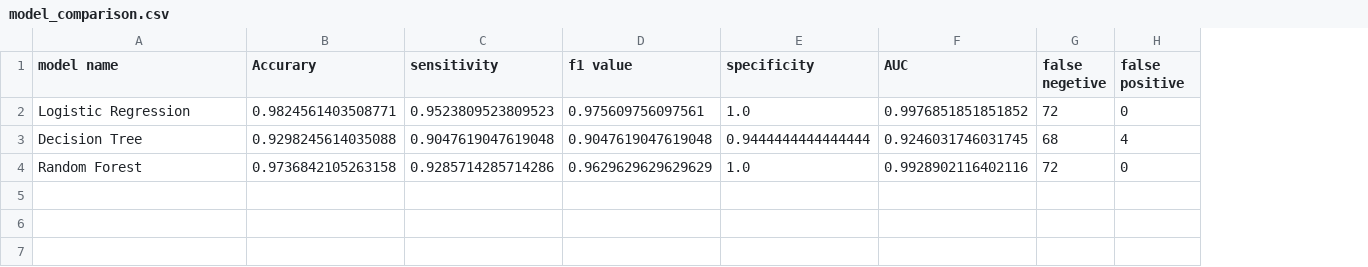
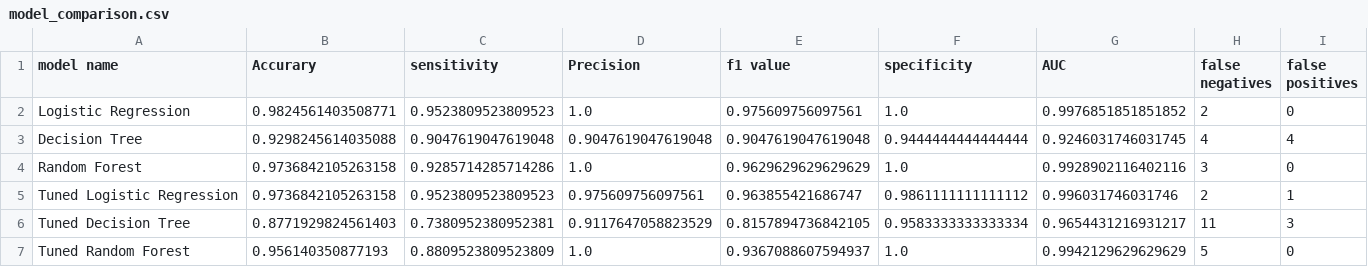
Before and after one commit to aditya-madkaikar/Breast-_Cancer_ML_Pipeline, a CSV file: results/model_comparison.csv, drawn as a sheet; removed rows and columns are numbered as before the commit, all else as after; the diff names each change by its address in the sheet, - before the commit and + after, or states it on an @@ line.

```diff
--- a/results/model_comparison.csv
+++ b/results/model_comparison.csv
+column D (Precision), rows 2-4: 1.0 | 0.9047619047619048 | 1.0
-column G (false negetive), rows 2-4: 72 | 68 | 72
+column H (false negatives), rows 2-4: 2 | 4 | 3
-I1: false positive
+I1: false positives
+row 5: Tuned Logistic Regression | 0.9736842105263158 | 0.9523809523809523 | 0.975609756097561 | 0.963855421686747 | 0.9861111111111112 | 0.996031746031746 | 2 | 1
+row 6: Tuned Decision Tree | 0.8771929824561403 | 0.7380952380952381 | 0.9117647058823529 | 0.8157894736842105 | 0.9583333333333334 | 0.9654431216931217 | 11 | 3
+row 7: Tuned Random Forest | 0.956140350877193 | 0.8809523809523809 | 1.0 | 0.9367088607594937 | 1.0 | 0.9942129629629629 | 5 | 0
```
Also changed, not shown: 26 other files.
